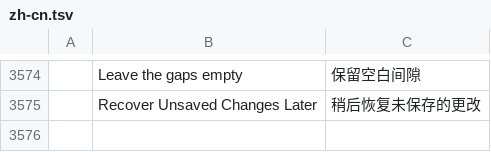
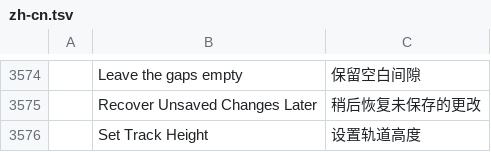
Before and after one commit to YannickAn/filmcraft, a TSV file: crates/ui-egui/src/i18n/zh-cn.tsv, drawn as a sheet; only a part is shown, gaps mark what is left out; the diff names each change by its address in the sheet, - before the commit and + after, or states it on an @@ line.

```diff
--- a/crates/ui-egui/src/i18n/zh-cn.tsv
+++ b/crates/ui-egui/src/i18n/zh-cn.tsv
+row 3576:  | Set Track Height | 设置轨道高度
```
Also changed, not shown: crates/ui-egui/src/i18n/es.tsv, crates/ui-egui/src/i18n/ja.tsv, 14 other files.
